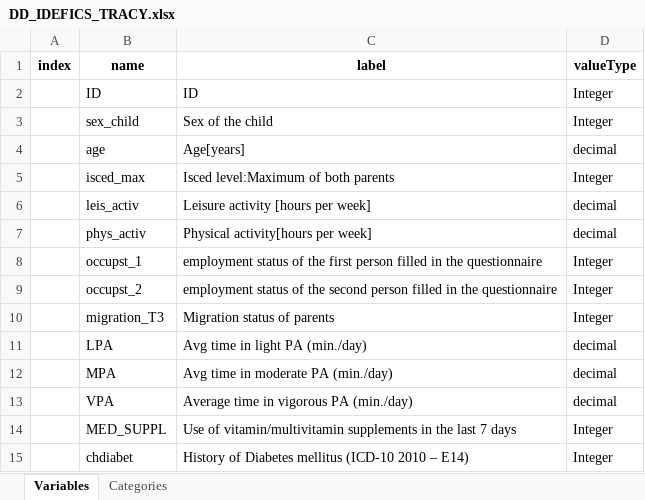
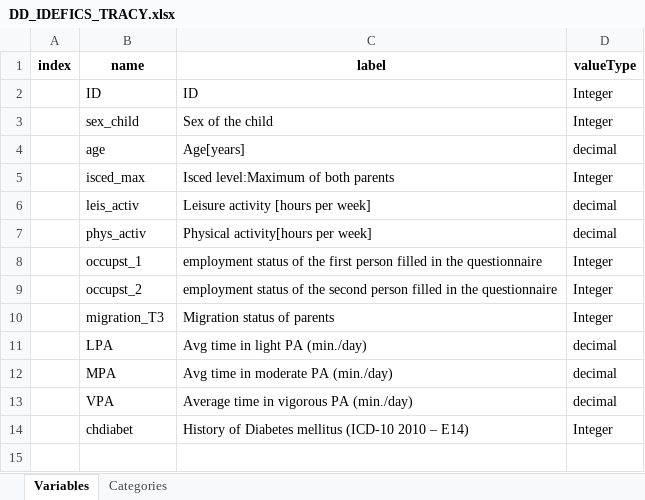
Before and after one commit to nfdi4health/use-cases-harmonisation, an Excel workbook: analyst/Tracy/rmonize/data_dictionary/DD_IDEFICS_TRACY.xlsx, sheet Variables, drawn as a sheet; values as stored, in another font and other column widths than the file's, no borders; the diff names each change by its address in the sheet, - before the commit and + after, or states it on an @@ line.

```diff
--- a/analyst/Tracy/rmonize/data_dictionary/DD_IDEFICS_TRACY.xlsx (sheet Variables)
+++ b/analyst/Tracy/rmonize/data_dictionary/DD_IDEFICS_TRACY.xlsx (sheet Variables)
-row 14:  | MED_SUPPL | Use of vitamin/multivitamin supplements in the last 7 days | Integer
```
Also changed, not shown: sheet Categories, analyst/Tracy/rmonize/data_proc_elem/DPE_IDEFICS_TRACY.xlsx, 3 other files.
